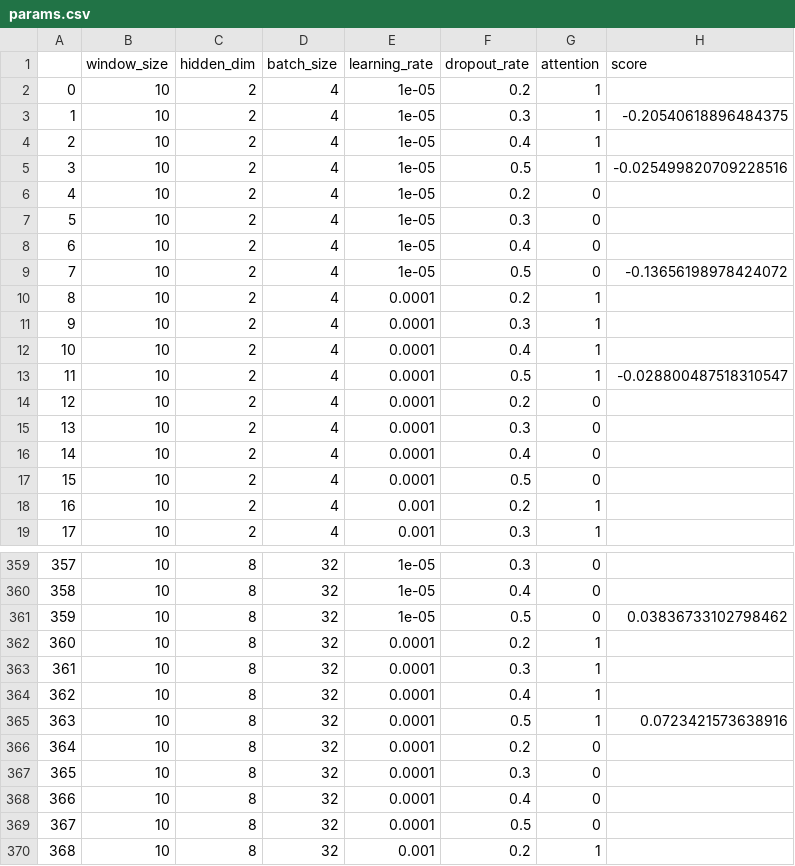
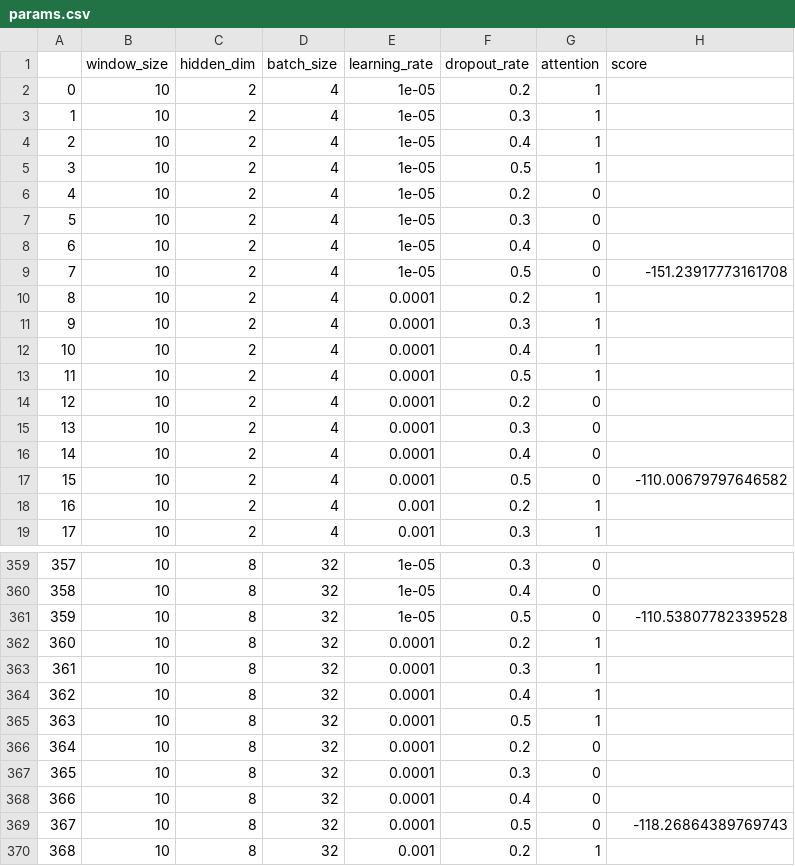
Before and after one commit to yuito0311/mycode, a CSV file: params.csv, drawn as a sheet; only a part is shown, gaps mark what is left out; the diff covers the shown part only.

```diff
--- a/params.csv
+++ b/params.csv
@@ -2,5 +2,5 @@
 0,10,2,4,1e-05,0.2,1,
-1,10,2,4,1e-05,0.3,1,-0.20540618896484375
+1,10,2,4,1e-05,0.3,1,
 2,10,2,4,1e-05,0.4,1,
-3,10,2,4,1e-05,0.5,1,-0.025499820709228516
+3,10,2,4,1e-05,0.5,1,
 4,10,2,4,1e-05,0.2,0,
@@ -8,3 +8,3 @@
 6,10,2,4,1e-05,0.4,0,
-7,10,2,4,1e-05,0.5,0,-0.13656198978424072
+7,10,2,4,1e-05,0.5,0,-151.23917773161708
 8,10,2,4,0.0001,0.2,1,
@@ -12,3 +12,3 @@
 10,10,2,4,0.0001,0.4,1,
-11,10,2,4,0.0001,0.5,1,-0.028800487518310547
+11,10,2,4,0.0001,0.5,1,
 12,10,2,4,0.0001,0.2,0,
@@ -16,3 +16,3 @@
 14,10,2,4,0.0001,0.4,0,
-15,10,2,4,0.0001,0.5,0,
+15,10,2,4,0.0001,0.5,0,-110.00679797646582
 16,10,2,4,0.001,0.2,1,
@@ -360,3 +360,3 @@
 358,10,8,32,1e-05,0.4,0,
-359,10,8,32,1e-05,0.5,0,0.03836733102798462
+359,10,8,32,1e-05,0.5,0,-110.53807782339528
 360,10,8,32,0.0001,0.2,1,
@@ -364,3 +364,3 @@
 362,10,8,32,0.0001,0.4,1,
-363,10,8,32,0.0001,0.5,1,0.0723421573638916
+363,10,8,32,0.0001,0.5,1,
 364,10,8,32,0.0001,0.2,0,
@@ -368,3 +368,3 @@
 366,10,8,32,0.0001,0.4,0,
-367,10,8,32,0.0001,0.5,0,
+367,10,8,32,0.0001,0.5,0,-118.26864389769743
 368,10,8,32,0.001,0.2,1,
```
Also changed, not shown: 104 edited cells elsewhere in this file, 3 other files.
